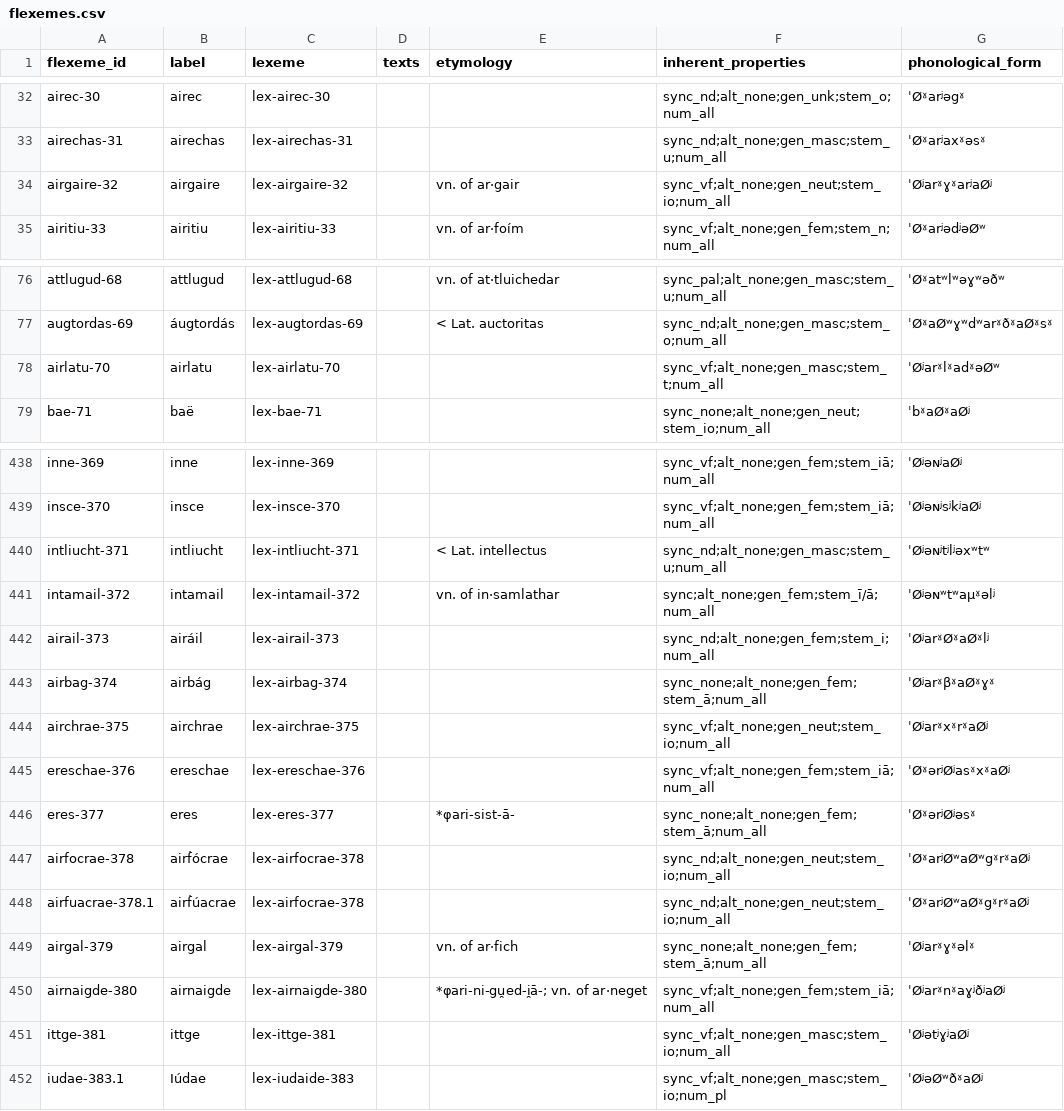
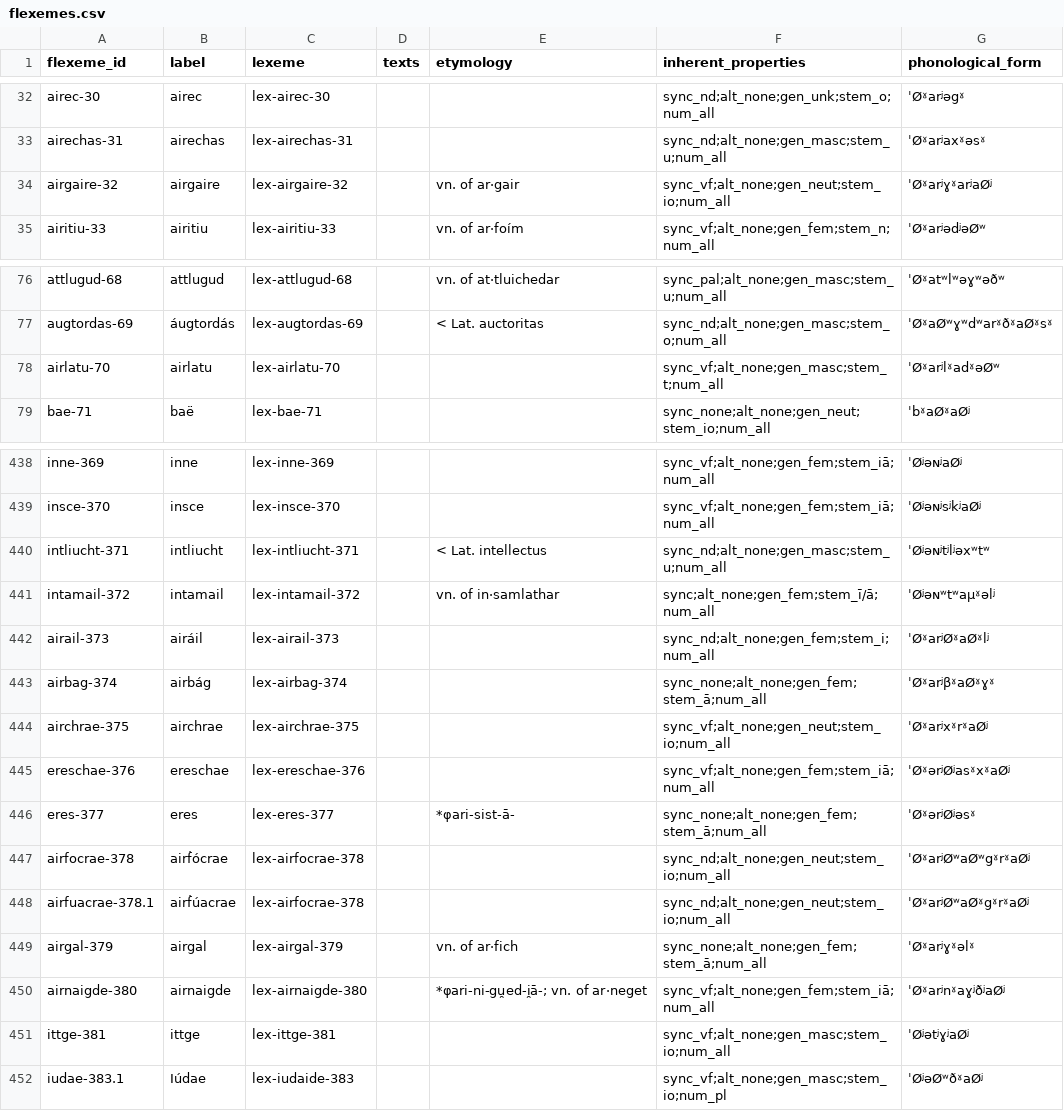
Before and after one commit to cormacanderson/Goidelex, a CSV file: flexemes.csv, drawn as a sheet; only a part is shown, gaps mark what is left out.

Commit message:
Update flexemes.csv

```diff
--- a/flexemes.csv
+++ b/flexemes.csv
@@ -33,3 +33,3 @@ airec-30,airec,lex-airec-30,,,sync_nd;alt_none;gen_unk;stem_o;num_all,ˈØˠarʲ
 airechas-31,airechas,lex-airechas-31,,,sync_nd;alt_none;gen_masc;stem_u;num_all,ˈØˠarʲaxˠəsˠ
-airgaire-32,airgaire,lex-airgaire-32,,vn. of ar·gair,sync_vf;alt_none;gen_neut;stem_io;num_all,ˈØʲarˠɣˠarʲaØʲ
+airgaire-32,airgaire,lex-airgaire-32,,vn. of ar·gair,sync_vf;alt_none;gen_neut;stem_io;num_all,ˈØˠarʲɣˠarʲaØʲ
 airitiu-33,airitiu,lex-airitiu-33,,vn. of ar·foím,sync_vf;alt_none;gen_fem;stem_n;num_all,ˈØˠarʲədʲəØʷ
@@ -77,3 +77,3 @@ attlugud-68,attlugud,lex-attlugud-68,,vn. of at·tluichedar,sync_pal;alt_none;ge
 augtordas-69,áugtordás,lex-augtordas-69,,< Lat. auctoritas,sync_nd;alt_none;gen_masc;stem_o;num_all,ˈØˠaØʷɣʷdʷarˠðˠaØˠsˠ
-airlatu-70,airlatu,lex-airlatu-70,,,sync_vf;alt_none;gen_masc;stem_t;num_all,ˈØʲarˠlˠadˠəØʷ
+airlatu-70,airlatu,lex-airlatu-70,,,sync_vf;alt_none;gen_masc;stem_t;num_all,ˈØˠarʲlˠadˠəØʷ
 bae-71,baë,lex-bae-71,,,sync_none;alt_none;gen_neut;stem_io;num_all,ˈbˠaØˠaØʲ
@@ -441,5 +441,5 @@ intliucht-371,intliucht,lex-intliucht-371,,< Lat. intellectus,sync_nd;alt_none;g
 intamail-372,intamail,lex-intamail-372,,vn. of in·samlathar,sync;alt_none;gen_fem;stem_ī/ā;num_all,ˈØʲəɴʷtʷaμˠəlʲ
-airail-373,airáil,lex-airail-373,,,sync_nd;alt_none;gen_fem;stem_i;num_all,ˈØʲarˠØˠaØˠlʲ
-airbag-374,airbág,lex-airbag-374,,,sync_none;alt_none;gen_fem;stem_ā;num_all,ˈØʲarˠβˠaØˠɣˠ
-airchrae-375,airchrae,lex-airchrae-375,,,sync_vf;alt_none;gen_neut;stem_io;num_all,ˈØʲarˠxˠrˠaØʲ
+airail-373,airáil,lex-airail-373,,,sync_nd;alt_none;gen_fem;stem_i;num_all,ˈØˠarʲØˠaØˠlʲ
+airbag-374,airbág,lex-airbag-374,,,sync_none;alt_none;gen_fem;stem_ā;num_all,ˈØˠarʲβˠaØˠɣˠ
+airchrae-375,airchrae,lex-airchrae-375,,,sync_vf;alt_none;gen_neut;stem_io;num_all,ˈØˠarʲxˠrˠaØʲ
 ereschae-376,ereschae,lex-ereschae-376,,,sync_vf;alt_none;gen_fem;stem_iā;num_all,ˈØˠərʲØʲasˠxˠaØʲ
@@ -448,4 +448,4 @@ airfocrae-378,airḟócrae,lex-airfocrae-378,,,sync_nd;alt_none;gen_neut;stem_io
 airfuacrae-378.1,airḟúacrae,lex-airfocrae-378,,,sync_nd;alt_none;gen_neut;stem_io;num_all,ˈØˠarʲØʷaØˠgˠrˠaØʲ
-airgal-379,airgal,lex-airgal-379,,vn. of ar·fich,sync_none;alt_none;gen_fem;stem_ā;num_all,ˈØʲarˠɣˠəlˠ
-airnaigde-380,airnaigde,lex-airnaigde-380,,*φari-ni-gu̯ed-i̯ā-; vn. of ar·neget,sync_vf;alt_none;gen_fem;stem_iā;num_all,ˈØʲarˠnˠaɣʲðʲaØʲ
+airgal-379,airgal,lex-airgal-379,,vn. of ar·fich,sync_none;alt_none;gen_fem;stem_ā;num_all,ˈØˠarʲɣˠəlˠ
+airnaigde-380,airnaigde,lex-airnaigde-380,,*φari-ni-gu̯ed-i̯ā-; vn. of ar·neget,sync_vf;alt_none;gen_fem;stem_iā;num_all,ˈØˠarʲnˠaɣʲðʲaØʲ
 ittge-381,ittge,lex-ittge-381,,,sync_vf;alt_none;gen_masc;stem_io;num_all,ˈØʲətʲɣʲaØʲ
```
